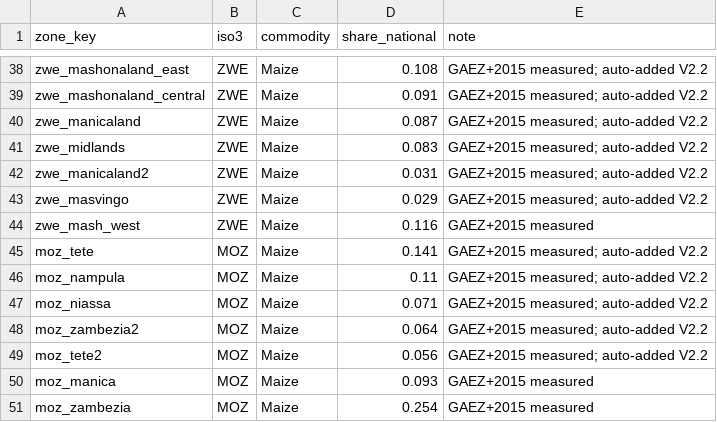
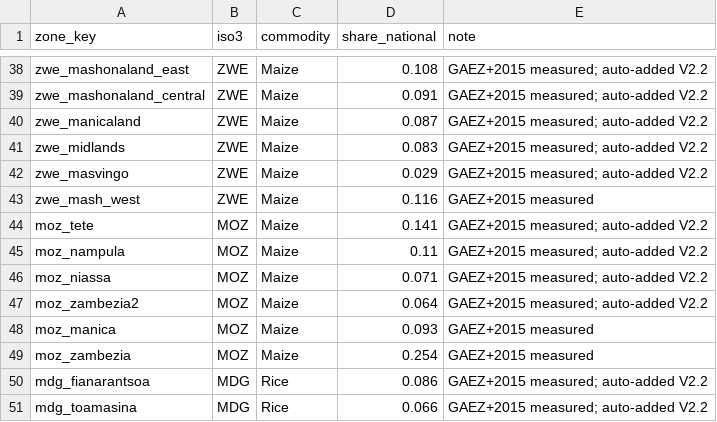
Before and after one commit to tmb-1989/chirps-crop-monitor, a CSV file: data/econ/production_weights.csv, drawn as a sheet; only a part is shown, gaps mark what is left out; the shorter side is filled out with more unchanged rows; the diff names each change by its address in the sheet, - before the commit and + after, or states it on an @@ line.

```diff
--- a/data/econ/production_weights.csv
+++ b/data/econ/production_weights.csv
-row 42: zwe_manicaland2 | ZWE | Maize | 0.031 | GAEZ+2015 measured; auto-added V2.2
-row 49: moz_tete2 | MOZ | Maize | 0.056 | GAEZ+2015 measured; auto-added V2.2
```
Also changed, not shown: 6 other files.
